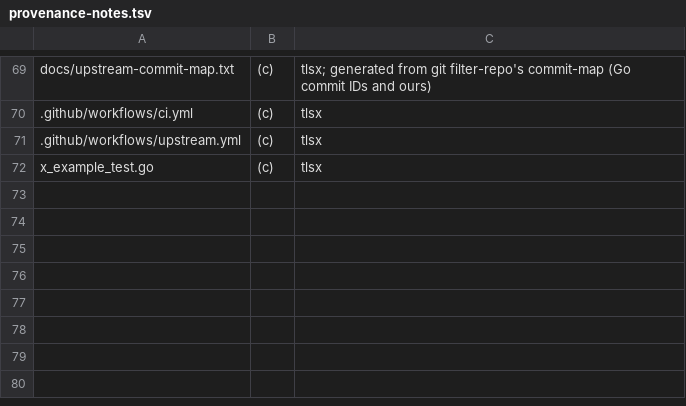
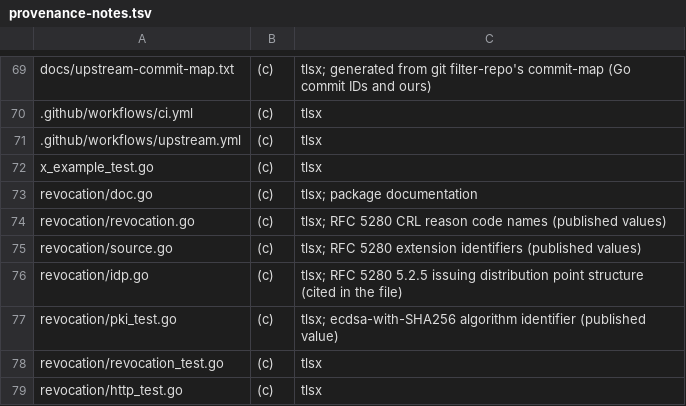
Before and after one commit to cB-Sigma/tlsx, a TSV file: scripts/provenance-notes.tsv, drawn as a sheet; only a part is shown, gaps mark what is left out.

Commit message:
revocation: check certificate chains against CRLs, fail-closed by default
New package revocation checks the leaf and every intermediate of a
verified chain against the CRL of its issuer. It works with crypto/tls
(Checker.VerifyConnection), tlsx (CheckChains on VerifiedChains) and
other stacks (VerifyPeerCertificate, CheckChain).

CRLs come from files or HTTP(S) URLs, one or more per CA. A CRL is used
only if its issuer name matches the CA, its signature verifies with the
CA's key and it has a nextUpdate; thisUpdate may not be in the future.
Sources refresh in the background, periodically and ahead of nextUpdate,
with back-off on failure; the last good CRL is kept and a lower CRL
number is refused as a rollback. HTTP fetches have a timeout and a size
limit.

FailClosed is the zero Policy: a missing, unreadable or stale CRL
refuses the certificate. FailOpen must be set per source. CAs without a
source are not checked and are listed in Status as not configured.
Status reports each source's fetch times, CRL times, number, entries,
last error and staleness; OnEvent feeds metrics and logs.

Issuing distribution points scoped to user or CA certificates or to
distribution point URIs are applied; delta CRLs, indirect CRLs, reason
partitions and unknown critical extensions are refused. OCSP is not
included; Config.Extra is the extension point.

The tests build their own CAs and CRLs with crypto/x509.

```diff
--- a/scripts/provenance-notes.tsv
+++ b/scripts/provenance-notes.tsv
@@ -72 +72,8 @@ docs/upstream-commit-map.txt	(c)	tlsx; generated from git filter-repo's commit-m
 x_example_test.go	(c)	tlsx
+revocation/doc.go	(c)	tlsx; package documentation
+revocation/revocation.go	(c)	tlsx; RFC 5280 CRL reason code names (published values)
+revocation/source.go	(c)	tlsx; RFC 5280 extension identifiers (published values)
+revocation/idp.go	(c)	tlsx; RFC 5280 5.2.5 issuing distribution point structure (cited in the file)
+revocation/pki_test.go	(c)	tlsx; ecdsa-with-SHA256 algorithm identifier (published value)
+revocation/revocation_test.go	(c)	tlsx
+revocation/http_test.go	(c)	tlsx
```
Also changed, not shown: 9 other files.
